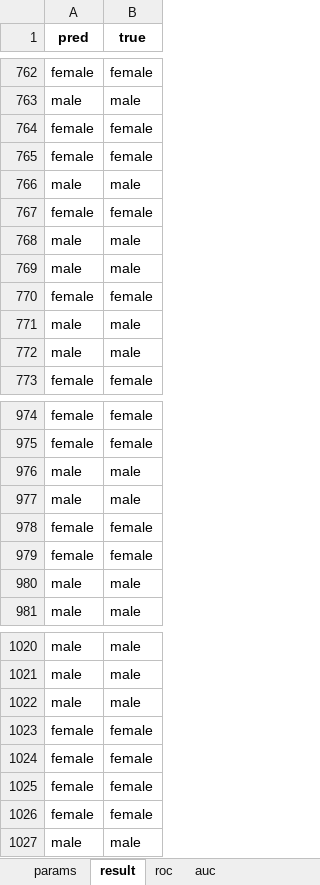
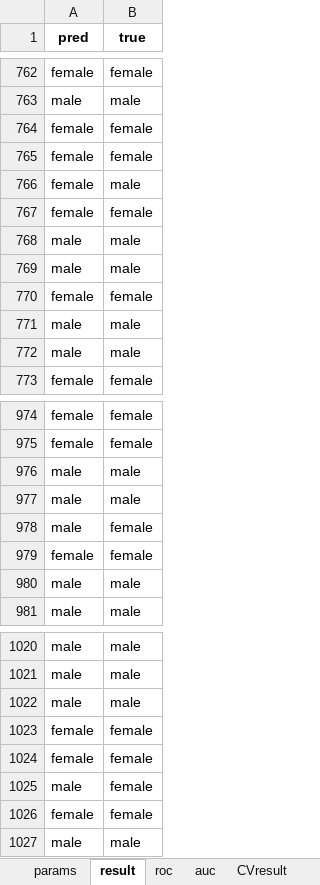
Before and after one commit to tjwhalenUVA/CS-584-Final, an Excel workbook: results/rf_results.xlsx, sheet result, drawn as a sheet; only a part is shown, gaps mark what is left out; values as stored, in another font and other column widths than the file's, no borders; the diff covers the shown part only; the diff names each change by its address in the sheet, - before the commit and + after, or states it on an @@ line.

Commit message:
results updated

```diff
--- a/results/rf_results.xlsx (sheet result)
+++ b/results/rf_results.xlsx (sheet result)
+sheet tab: CVresult
-A766 (pred): male
+A766 (pred): female
-A978 (pred): female
+A978 (pred): male
-A1025 (pred): female
+A1025 (pred): male
```
Also changed, not shown: 6 edited cells elsewhere in this sheet, sheet roc, sheet params, sheet auc, results/dt_results.xlsx, results/knn_pca_results.xlsx, 5 other files.
